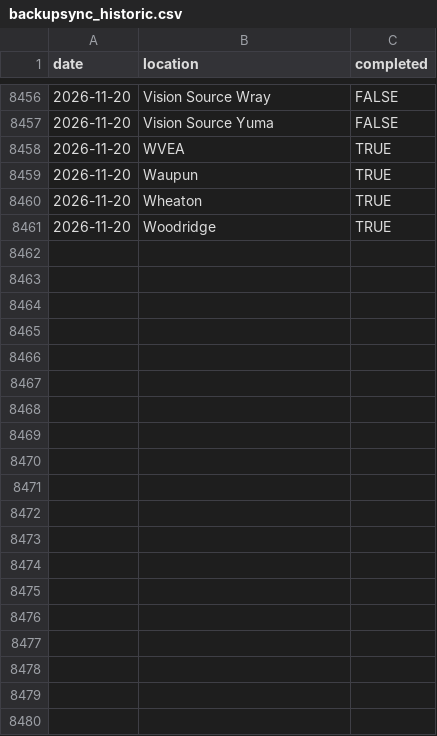
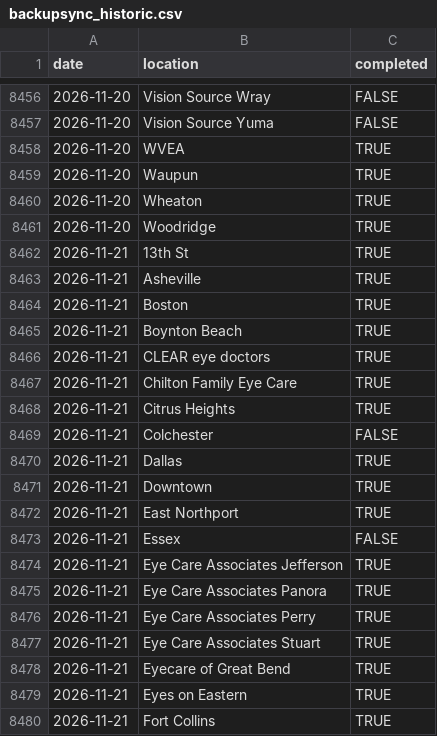
Before and after one commit to AdityaNair46/backupsync-dashboard, a CSV file: backupsync_historic.csv, drawn as a sheet; only a part is shown, gaps mark what is left out; the diff covers the shown part only; the diff names each change by its address in the sheet, - before the commit and + after, or states it on an @@ line.

Commit message:
Auto-update backup sync data — 2026-11-23 04:12 UTC

```diff
--- a/backupsync_historic.csv
+++ b/backupsync_historic.csv
+row 8462: 2026-11-21 | 13th St | TRUE
+row 8463: 2026-11-21 | Asheville | TRUE
+row 8464: 2026-11-21 | Boston | TRUE
+row 8465: 2026-11-21 | Boynton Beach | TRUE
+row 8466: 2026-11-21 | CLEAR eye doctors | TRUE
+row 8467: 2026-11-21 | Chilton Family Eye Care | TRUE
+row 8468: 2026-11-21 | Citrus Heights | TRUE
+row 8469: 2026-11-21 | Colchester | FALSE
+row 8470: 2026-11-21 | Dallas | TRUE
+row 8471: 2026-11-21 | Downtown | TRUE
+row 8472: 2026-11-21 | East Northport | TRUE
+row 8473: 2026-11-21 | Essex | FALSE
+row 8474: 2026-11-21 | Eye Care Associates Jefferson | TRUE
+row 8475: 2026-11-21 | Eye Care Associates Panora | TRUE
+row 8476: 2026-11-21 | Eye Care Associates Perry | TRUE
+row 8477: 2026-11-21 | Eye Care Associates Stuart | TRUE
+row 8478: 2026-11-21 | Eyecare of Great Bend | TRUE
+row 8479: 2026-11-21 | Eyes on Eastern | TRUE
+row 8480: 2026-11-21 | Fort Collins | TRUE
```
Also changed, not shown: 41 added rows elsewhere in this file.
